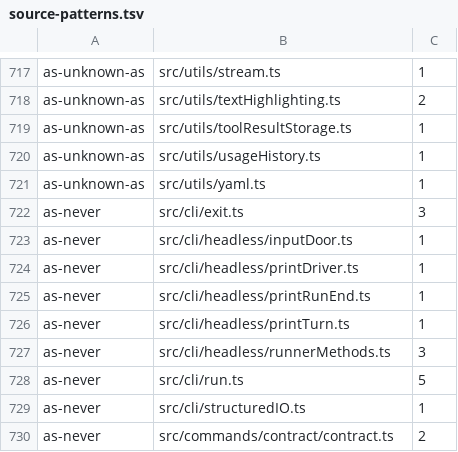
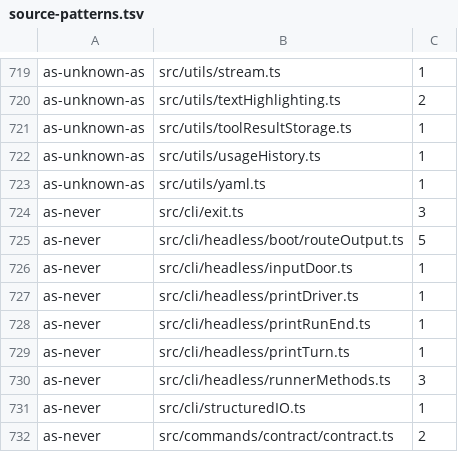
Before and after one commit to Whq02/MercuryCLI, a TSV file: scripts/gate/source-patterns.tsv, drawn as a sheet; only a part is shown, gaps mark what is left out; the diff covers the shown part only.

```diff
--- a/scripts/gate/source-patterns.tsv
+++ b/scripts/gate/source-patterns.tsv
@@ -722,2 +724,3 @@ as-unknown-as	src/utils/yaml.ts	1
 as-never	src/cli/exit.ts	3
+as-never	src/cli/headless/boot/routeOutput.ts	5
 as-never	src/cli/headless/inputDoor.ts	1
@@ -727,3 +730,2 @@ as-never	src/cli/headless/printTurn.ts	1
 as-never	src/cli/headless/runnerMethods.ts	3
-as-never	src/cli/run.ts	5
 as-never	src/cli/structuredIO.ts	1
```
Also changed, not shown: 10 added rows and 4 removed rows elsewhere in this file, scripts/gate/unit-size.tsv, 57 other files.
